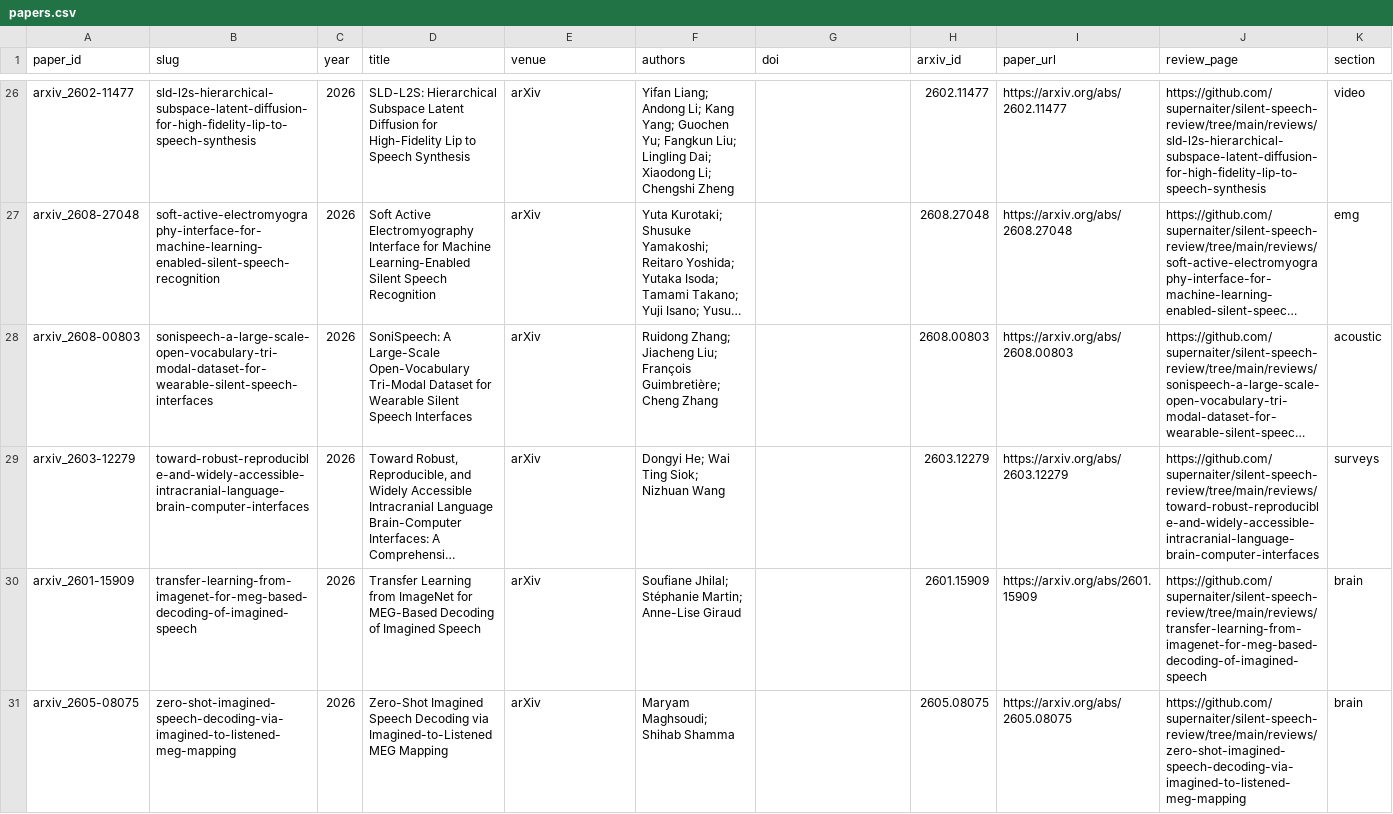
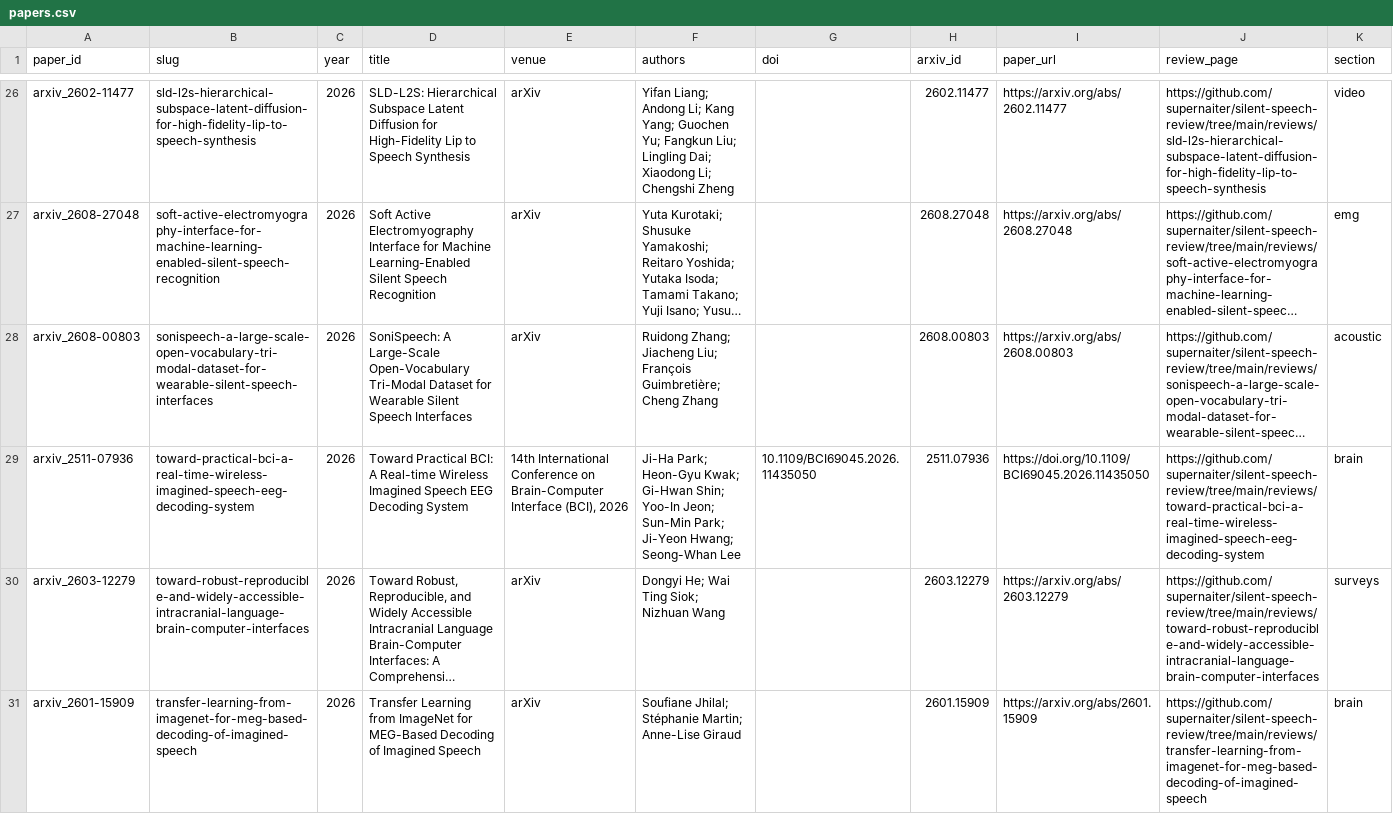
Before and after one commit to supernaiter/silent-speech-review, a CSV file: data/papers.csv, drawn as a sheet; only a part is shown, gaps mark what is left out; the shorter side is filled out with more unchanged rows; long unchanged cells end in …; rows hold the shown columns only; the diff covers the shown part only; the diff names each change by its address in the sheet, - before the commit and + after, or states it on an @@ line.

```diff
--- a/data/papers.csv
+++ b/data/papers.csv
+row 29: arxiv_2511-07936 | toward-practical-bci-a-real-time-wireless-imagined-speech-eeg-decoding-system | 2026 | Toward Practical BCI: A Real-time Wireless Imagined Speech EEG Decoding System | 14th International Conference on Brain-Computer Interface (BCI), 2026 | Ji-Ha Park; Heon-Gyu Kwak; Gi-Hwan Shin; Yoo-In Jeon; Sun-Min Park; Ji-Yeon Hwang; Seong-Whan Lee | 10.1109/BCI69045.2026.11435050 | 2511.07936 | https://doi.org/10.1109/BCI69045.2026.11435050 | https://github.com/supernaiter/silent-speech-review/tree/main/reviews/toward-practical-bci-a-real-time-wireless-imagined-speech-eeg-decoding-system | brain
```
Also changed, not shown: 1 removed row elsewhere in this file, 29 other files.
